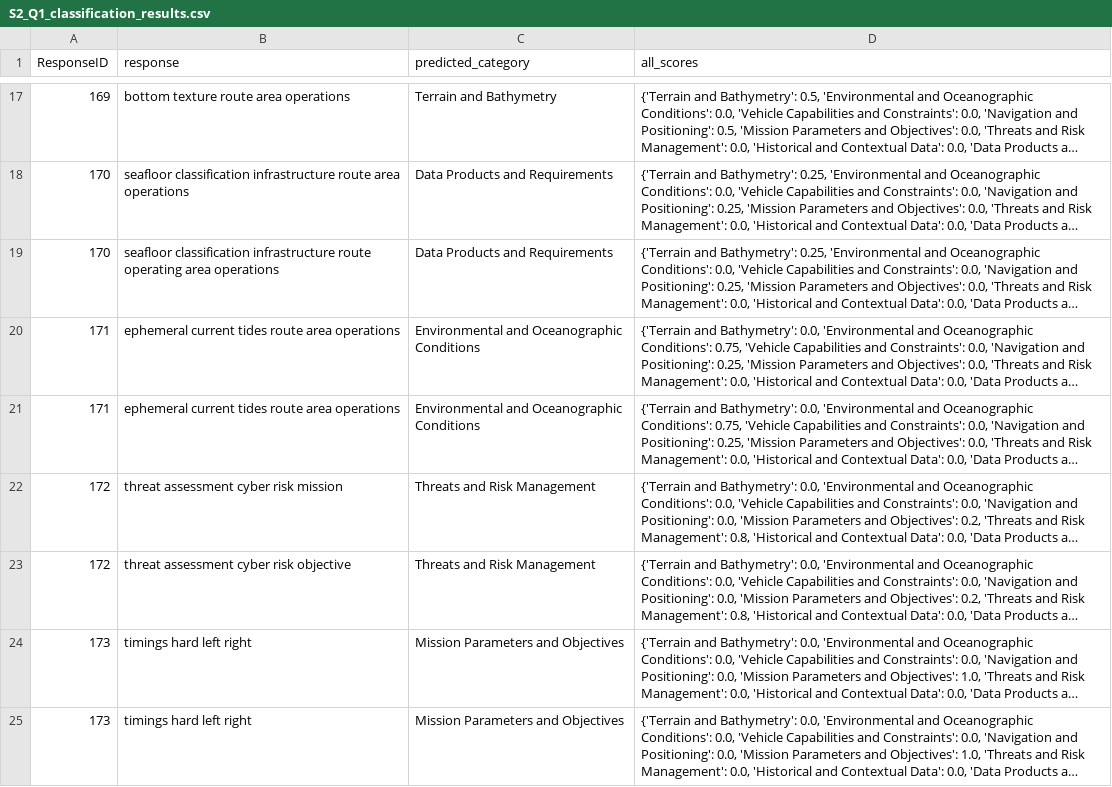
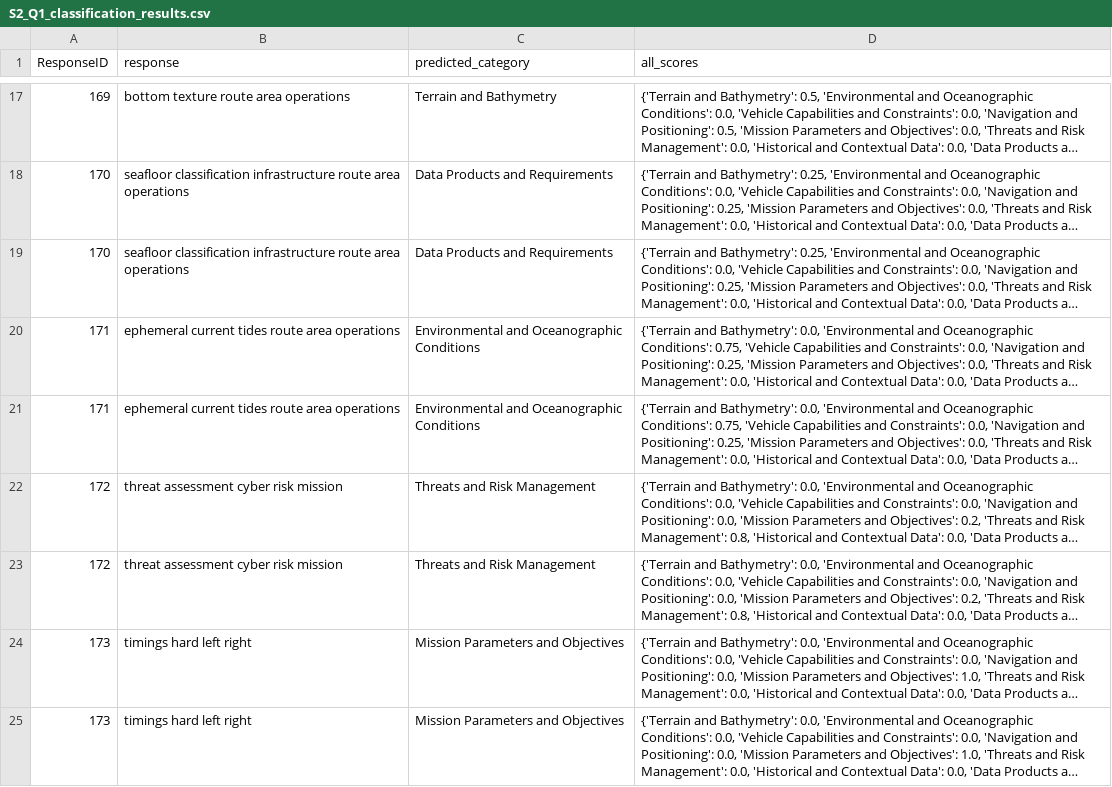
Before and after one commit to andrewhunter2066/uuav_rfi_responses, a CSV file: output/S2_Q1_classification_results.csv, drawn as a sheet; only a part is shown, gaps mark what is left out; long unchanged cells end in …; the diff covers the shown part only; the diff names each change by its address in the sheet, - before the commit and + after, or states it on an @@ line.

```diff
--- a/output/S2_Q1_classification_results.csv
+++ b/output/S2_Q1_classification_results.csv
-B19 (response): …infrastructure route operating area operations
+B19 (response): …infrastructure route area operations
-B23 (response): threat assessment cyber risk objective
+B23 (response): threat assessment cyber risk mission
```
Also changed, not shown: 9 edited cells elsewhere in this file, output/S1_Q1_classification_results.csv, output/S3_Q1_classification_results.csv, 4 other files.
